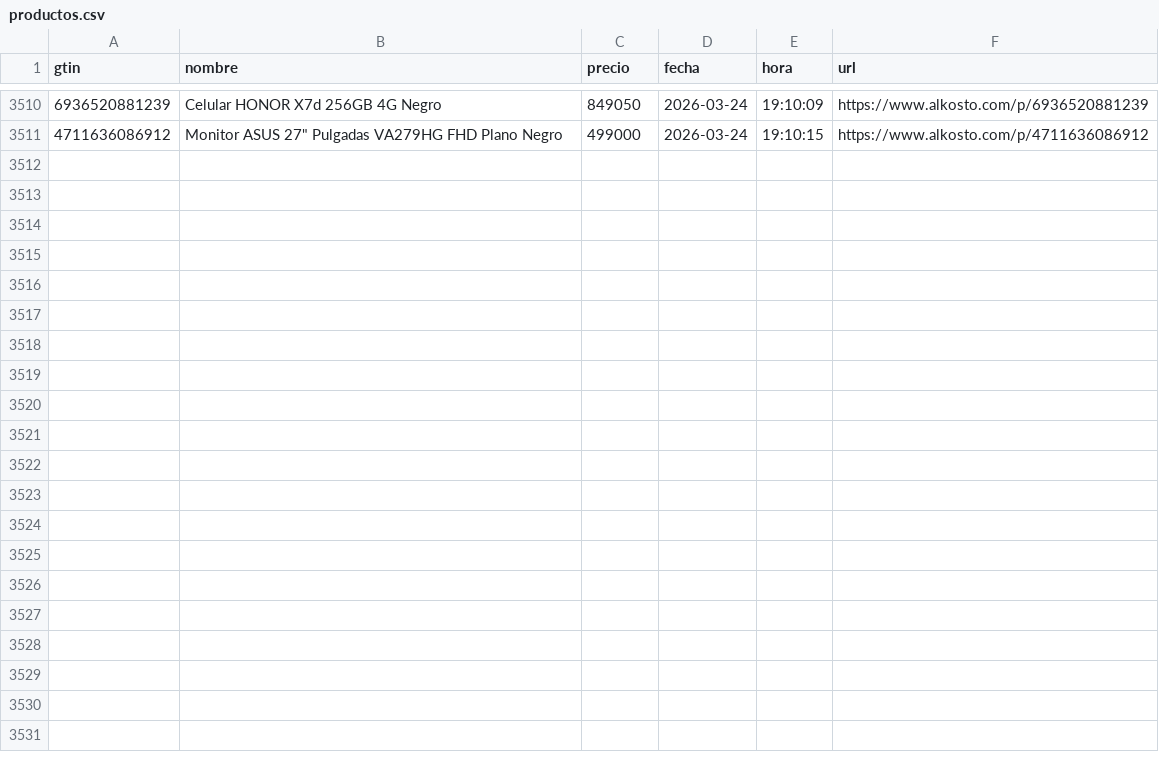
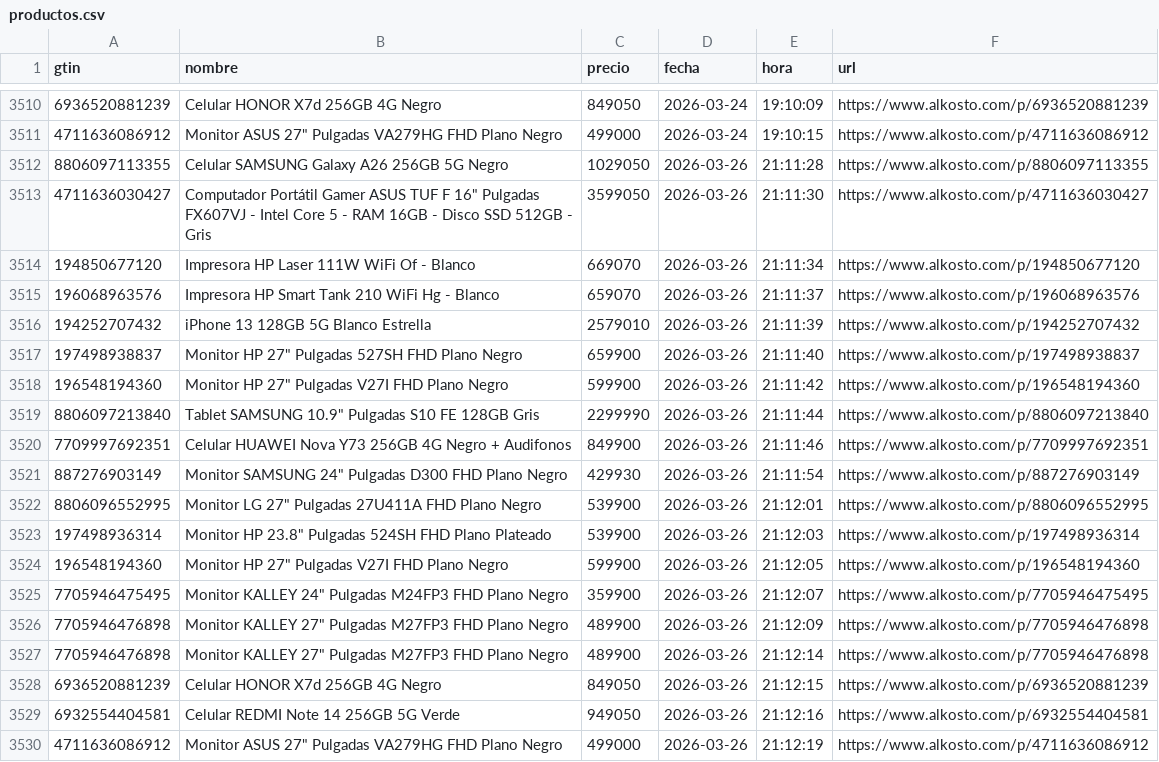
Before and after one commit to Devin-mac/AlkostoAlertPrice, a CSV file: productos.csv, drawn as a sheet; only a part is shown, gaps mark what is left out.

```diff
--- a/productos.csv
+++ b/productos.csv
@@ -3511 +3511,20 @@ gtin,nombre,precio,fecha,hora,url
 4711636086912,"Monitor ASUS 27"" Pulgadas VA279HG FHD Plano Negro",499000,2026-03-24,19:10:15,https://www.alkosto.com/p/4711636086912
+8806097113355,Celular SAMSUNG Galaxy A26 256GB 5G Negro,1029050,2026-03-26,21:11:28,https://www.alkosto.com/p/8806097113355
+4711636030427,"Computador Portátil Gamer ASUS TUF F 16"" Pulgadas FX607VJ - Intel Core 5 - RAM 16GB - Disco SSD 512GB - Gris",3599050,2026-03-26,21:11:30,https://www.alkosto.com/p/4711636030427
+194850677120,Impresora HP Laser 111W WiFi Of - Blanco,669070,2026-03-26,21:11:34,https://www.alkosto.com/p/194850677120
+196068963576,Impresora HP Smart Tank 210 WiFi Hg - Blanco,659070,2026-03-26,21:11:37,https://www.alkosto.com/p/196068963576
+194252707432,iPhone 13 128GB 5G Blanco Estrella,2579010,2026-03-26,21:11:39,https://www.alkosto.com/p/194252707432
+197498938837,"Monitor HP 27"" Pulgadas 527SH FHD Plano Negro",659900,2026-03-26,21:11:40,https://www.alkosto.com/p/197498938837
+196548194360,"Monitor HP 27"" Pulgadas V27I FHD Plano Negro",599900,2026-03-26,21:11:42,https://www.alkosto.com/p/196548194360
+8806097213840,"Tablet SAMSUNG 10.9"" Pulgadas S10 FE 128GB Gris",2299990,2026-03-26,21:11:44,https://www.alkosto.com/p/8806097213840
+7709997692351,Celular HUAWEI Nova Y73 256GB 4G Negro + Audifonos,849900,2026-03-26,21:11:46,https://www.alkosto.com/p/7709997692351
+887276903149,"Monitor SAMSUNG 24"" Pulgadas D300 FHD Plano Negro",429930,2026-03-26,21:11:54,https://www.alkosto.com/p/887276903149
+8806096552995,"Monitor LG 27"" Pulgadas 27U411A FHD Plano Negro",539900,2026-03-26,21:12:01,https://www.alkosto.com/p/8806096552995
+197498936314,"Monitor HP 23.8"" Pulgadas 524SH FHD Plano Plateado",539900,2026-03-26,21:12:03,https://www.alkosto.com/p/197498936314
+196548194360,"Monitor HP 27"" Pulgadas V27I FHD Plano Negro",599900,2026-03-26,21:12:05,https://www.alkosto.com/p/196548194360
+7705946475495,"Monitor KALLEY 24"" Pulgadas M24FP3 FHD Plano Negro",359900,2026-03-26,21:12:07,https://www.alkosto.com/p/7705946475495
+7705946476898,"Monitor KALLEY 27"" Pulgadas M27FP3 FHD Plano Negro",489900,2026-03-26,21:12:09,https://www.alkosto.com/p/7705946476898
+7705946476898,"Monitor KALLEY 27"" Pulgadas M27FP3 FHD Plano Negro",489900,2026-03-26,21:12:14,https://www.alkosto.com/p/7705946476898
+6936520881239,Celular HONOR X7d 256GB 4G Negro,849050,2026-03-26,21:12:15,https://www.alkosto.com/p/6936520881239
+6932554404581,Celular REDMI Note 14 256GB 5G Verde,949050,2026-03-26,21:12:16,https://www.alkosto.com/p/6932554404581
+4711636086912,"Monitor ASUS 27"" Pulgadas VA279HG FHD Plano Negro",499000,2026-03-26,21:12:19,https://www.alkosto.com/p/4711636086912
```
Also changed, not shown: 1 other file.
